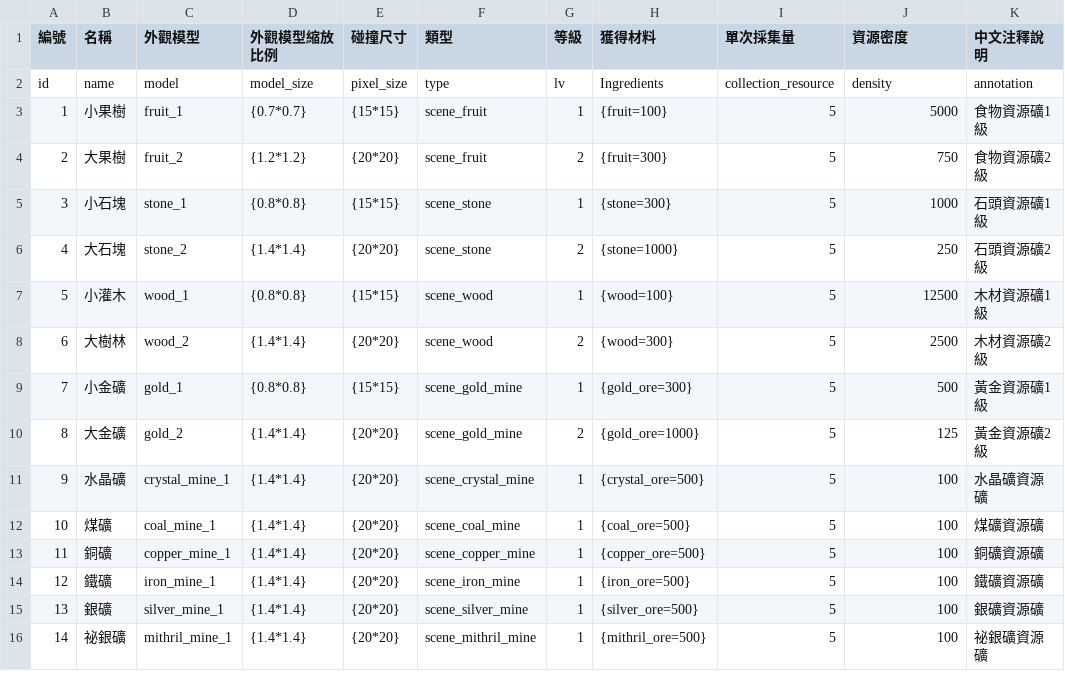
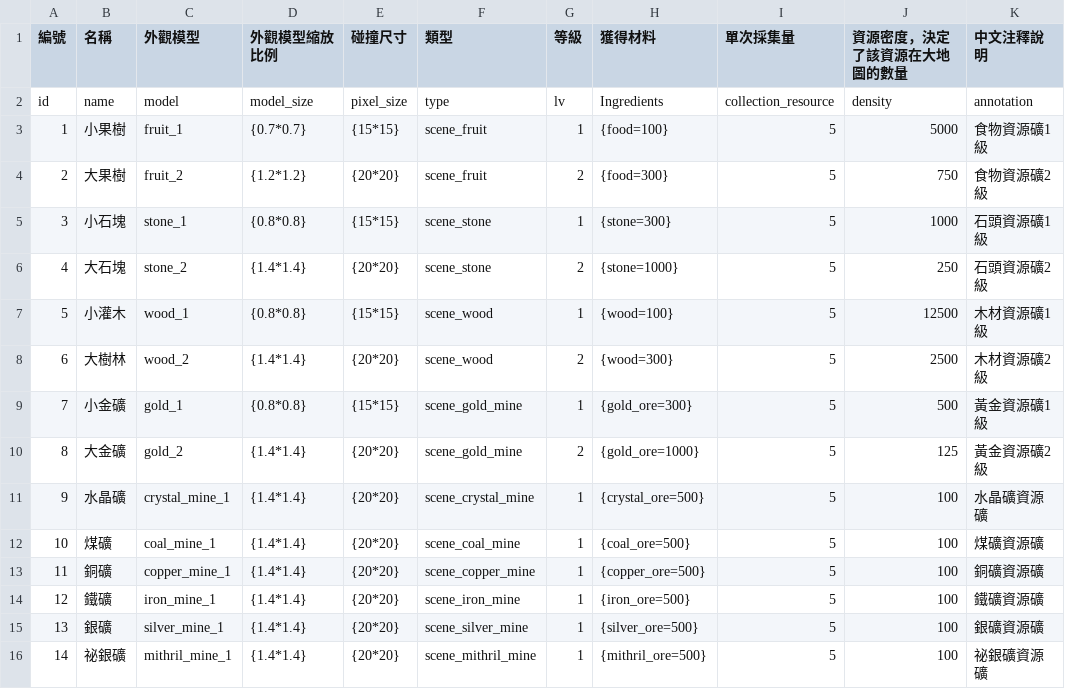
Before and after one commit to myKOF/Diablo-Factory, a CSV file: config/resources_data.csv, drawn as a sheet.

```diff
--- a/config/resources_data.csv
+++ b/config/resources_data.csv
@@ -1,5 +1,5 @@
-編號,名稱,外觀模型,外觀模型縮放比例,碰撞尺寸,類型,等級,獲得材料,單次採集量,資源密度,中文注釋說明
+編號,名稱,外觀模型,外觀模型縮放比例,碰撞尺寸,類型,等級,獲得材料,單次採集量,資源密度，決定了該資源在大地圖的數量,中文注釋說明
 id,name,model,model_size,pixel_size,type,lv,Ingredients,collection_resource,density,annotation
-1,小果樹,fruit_1,{0.7*0.7},{15*15},scene_fruit,1,{fruit=100},5,5000,食物資源礦1級
-2,大果樹,fruit_2,{1.2*1.2},{20*20},scene_fruit,2,{fruit=300},5,750,食物資源礦2級
+1,小果樹,fruit_1,{0.7*0.7},{15*15},scene_fruit,1,{food=100},5,5000,食物資源礦1級
+2,大果樹,fruit_2,{1.2*1.2},{20*20},scene_fruit,2,{food=300},5,750,食物資源礦2級
 3,小石塊,stone_1,{0.8*0.8},{15*15},scene_stone,1,{stone=300},5,1000,石頭資源礦1級
```
Also changed, not shown: config/Ingredients.csv, config/buildings.csv, 8 other files.
